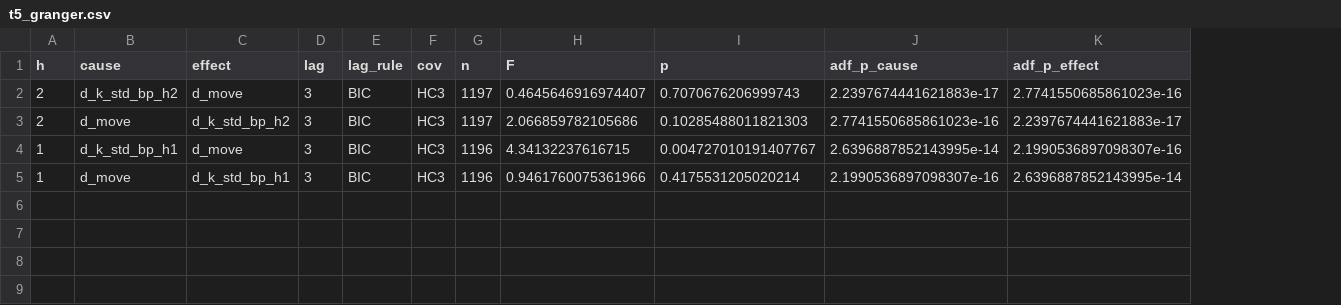
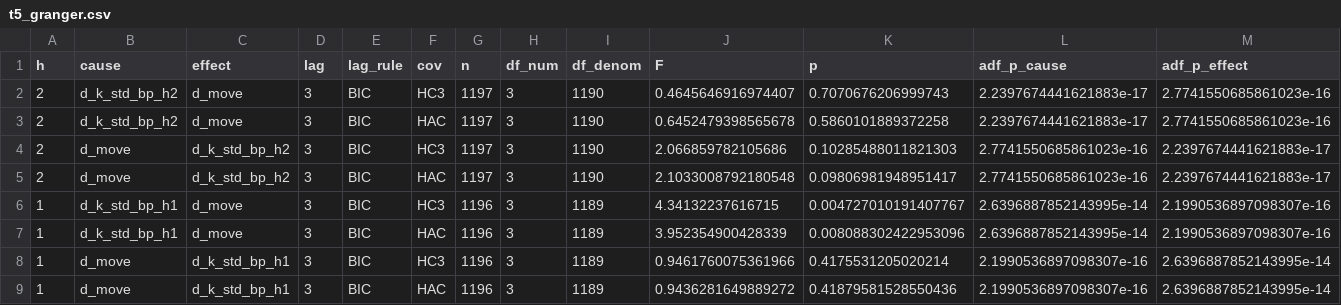
Before and after one commit to hyowon3118-bit/fomcmove, a CSV file: outputs/orig/t5_granger.csv, drawn as a sheet; addresses are those after the commit; the diff names each change by its address in the sheet, - before the commit and + after, or states it on an @@ line.

```diff
--- a/outputs/orig/t5_granger.csv
+++ b/outputs/orig/t5_granger.csv
+column H (df_num), row 2: 3; row 4: 3; row 6: 3; row 8: 3
+column I (df_denom), row 2: 1190; row 4: 1190; row 6: 1189; row 8: 1189
+row 3: 2 | d_k_std_bp_h2 | d_move | 3 | BIC | HAC | 1197 | 3 | 1190 | 0.6452479398565678 | 0.5860101889372258 | 2.2397674441621883e-17 | 2.7741550685861023e-16
+row 5: 2 | d_move | d_k_std_bp_h2 | 3 | BIC | HAC | 1197 | 3 | 1190 | 2.1033008792180548 | 0.09806981948951417 | 2.7741550685861023e-16 | 2.2397674441621883e-17
+row 7: 1 | d_k_std_bp_h1 | d_move | 3 | BIC | HAC | 1196 | 3 | 1189 | 3.952354900428339 | 0.008088302422953096 | 2.6396887852143995e-14 | 2.1990536897098307e-16
+row 9: 1 | d_move | d_k_std_bp_h1 | 3 | BIC | HAC | 1196 | 3 | 1189 | 0.9436281649889272 | 0.41879581528550436 | 2.1990536897098307e-16 | 2.6396887852143995e-14
```
Also changed, not shown: outputs/et16/t5_granger.csv, outputs/et16/t5_granger_robust.csv, 18 other files.
